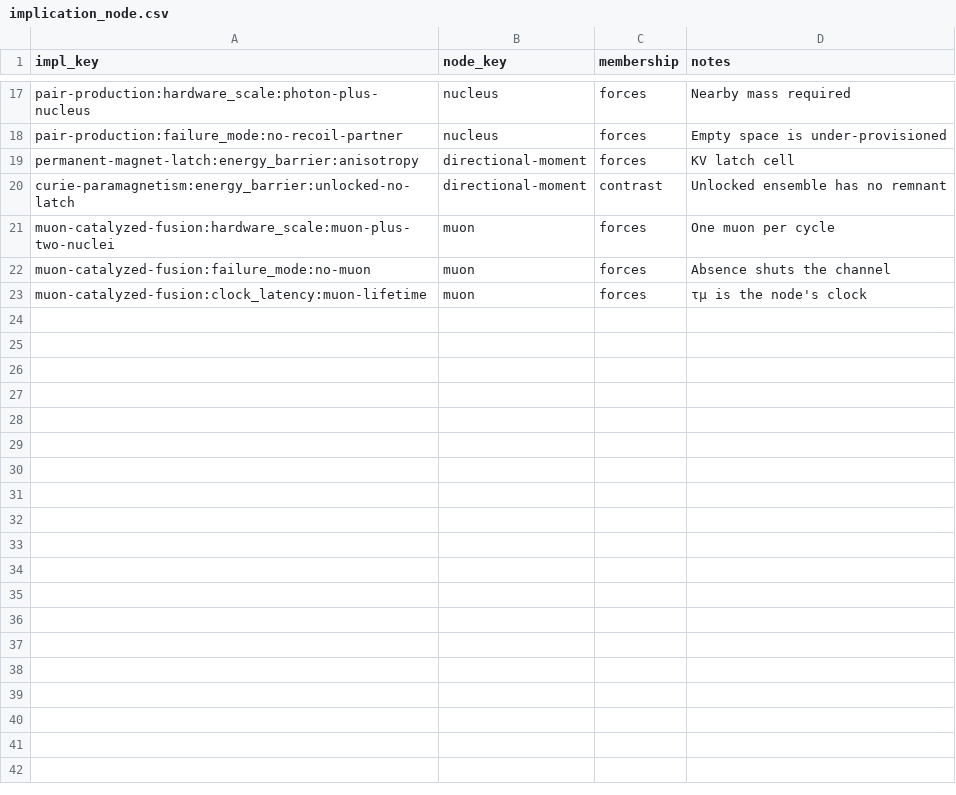
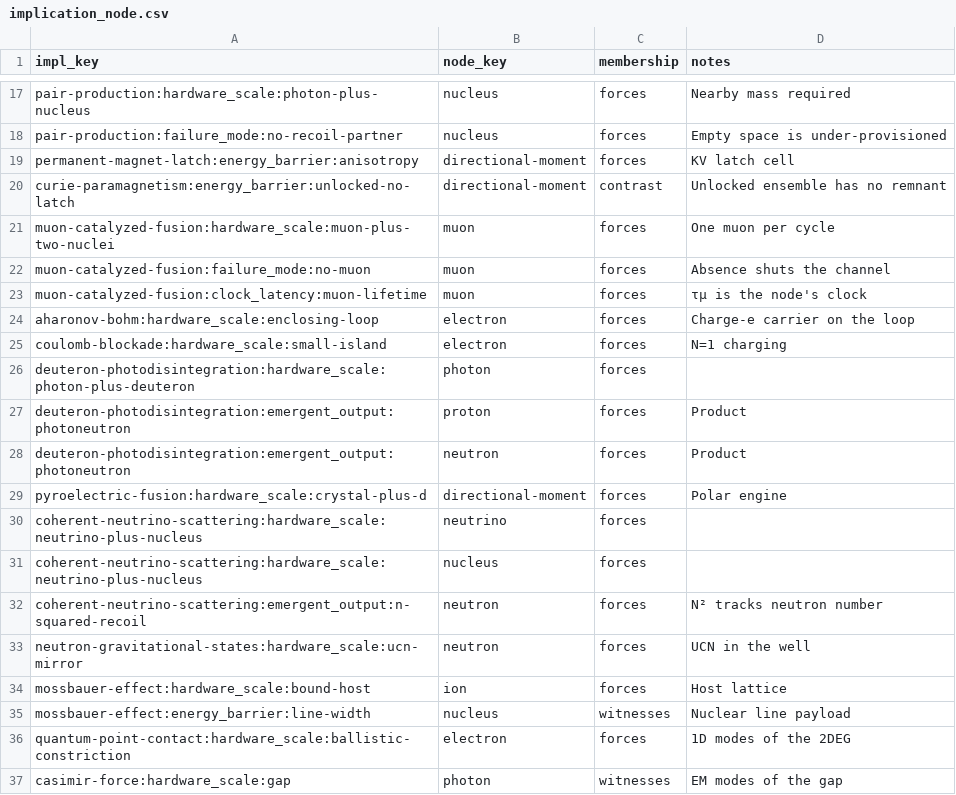
Before and after one commit to jonesde/home-scale, a CSV file: quantum-systems/analysis/implication_node.csv, drawn as a sheet; only a part is shown, gaps mark what is left out; the diff names each change by its address in the sheet, - before the commit and + after, or states it on an @@ line.

```diff
--- a/quantum-systems/analysis/implication_node.csv
+++ b/quantum-systems/analysis/implication_node.csv
+row 24: aharonov-bohm:hardware_scale:enclosing-loop | electron | forces | Charge-e carrier on the loop
+row 25: coulomb-blockade:hardware_scale:small-island | electron | forces | N=1 charging
+row 26: deuteron-photodisintegration:hardware_scale:photon-plus-deuteron | photon | forces
+row 27: deuteron-photodisintegration:emergent_output:photoneutron | proton | forces | Product
+row 28: deuteron-photodisintegration:emergent_output:photoneutron | neutron | forces | Product
+row 29: pyroelectric-fusion:hardware_scale:crystal-plus-d | directional-moment | forces | Polar engine
+row 30: coherent-neutrino-scattering:hardware_scale:neutrino-plus-nucleus | neutrino | forces
+row 31: coherent-neutrino-scattering:hardware_scale:neutrino-plus-nucleus | nucleus | forces
+row 32: coherent-neutrino-scattering:emergent_output:n-squared-recoil | neutron | forces | N² tracks neutron number
+row 33: neutron-gravitational-states:hardware_scale:ucn-mirror | neutron | forces | UCN in the well
+row 34: mossbauer-effect:hardware_scale:bound-host | ion | forces | Host lattice
+row 35: mossbauer-effect:energy_barrier:line-width | nucleus | witnesses | Nuclear line payload
+row 36: quantum-point-contact:hardware_scale:ballistic-constriction | electron | forces | 1D modes of the 2DEG
+row 37: casimir-force:hardware_scale:gap | photon | witnesses | EM modes of the gap
```
Also changed, not shown: quantum-systems/analysis/design_implication.csv, quantum-systems/analysis/design_node.csv, 30 other files.
